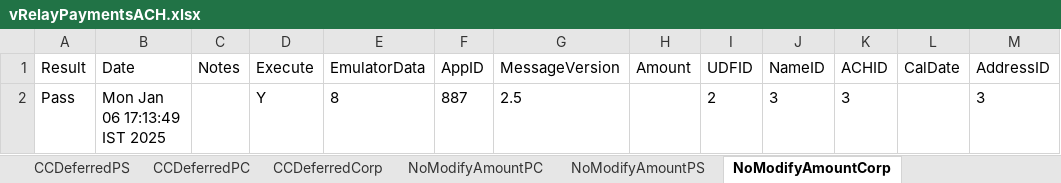
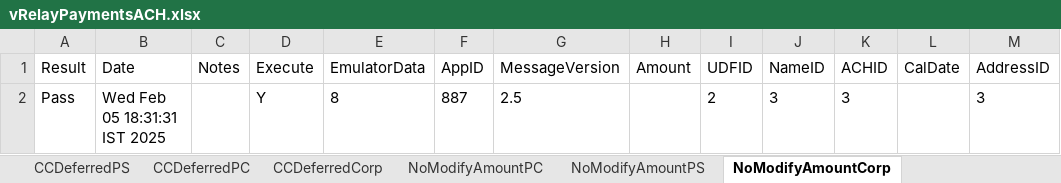
Before and after one commit to dcusend/VPS-Katalon, an Excel workbook: KatalonData/IWPBootstrapData/vRelayPaymentsACH.xlsx, sheet NoModifyAmountCorp, drawn as a sheet; only a part is shown; values as stored, in another font and other column widths than the file's, no borders; the diff names each change by its address in the sheet, - before the commit and + after, or states it on an @@ line.

```diff
--- a/KatalonData/IWPBootstrapData/vRelayPaymentsACH.xlsx (sheet NoModifyAmountCorp)
+++ b/KatalonData/IWPBootstrapData/vRelayPaymentsACH.xlsx (sheet NoModifyAmountCorp)
-B2 (Date): Mon Jan 06 17:13:49 IST 2025
+B2 (Date): Wed Feb 05 18:31:31 IST 2025
```
Also changed, not shown: sheet NoModifyBillingAddressPS, KatalonData/IWPBootstrapData/VRelayPaymentsACH_27.xlsx, KatalonData/IWPBootstrapData/VRelayPaymentsCC.xlsx, 32 other files.
